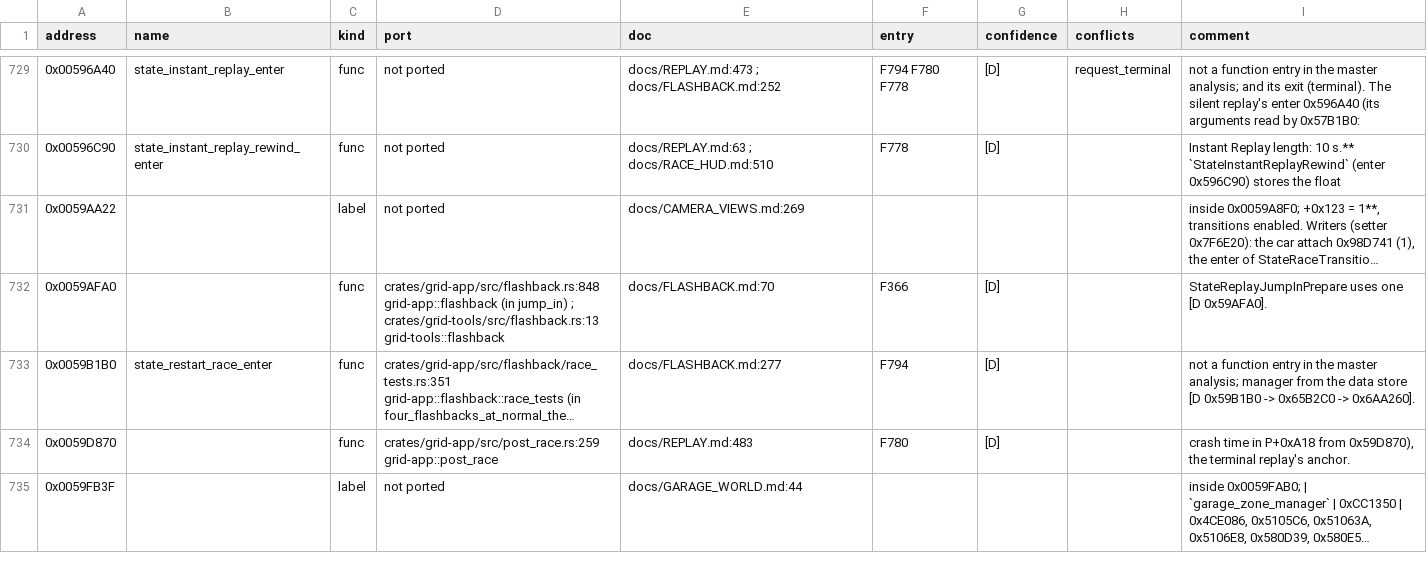
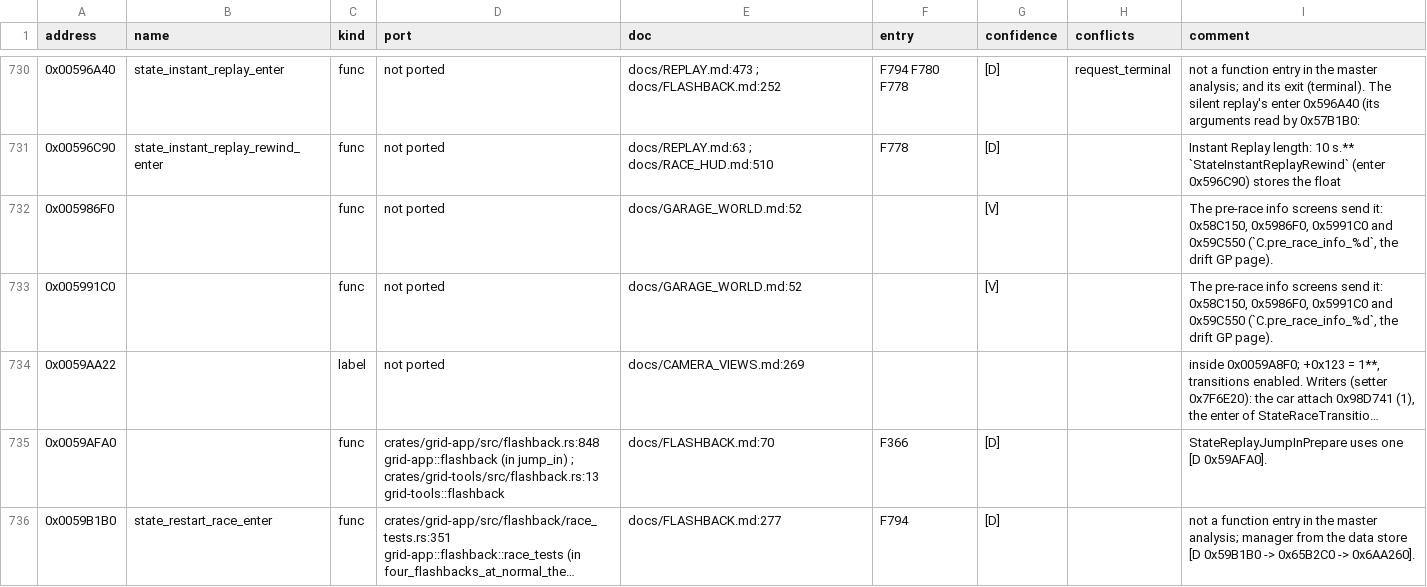
Before and after one commit to PipeKnight/drig-race-driver, a TSV file: docs/re/symbols.tsv, drawn as a sheet; only a part is shown, gaps mark what is left out; the shorter side is filled out with more unchanged rows; long unchanged cells end in …; the diff covers the shown part only; the diff names each change by its address in the sheet, - before the commit and + after, or states it on an @@ line.

Commit message:
F809 GRID World garage scene and livery 3D preview: static research

```diff
--- a/docs/re/symbols.tsv
+++ b/docs/re/symbols.tsv
+row 732: 0x005986F0 |  | func | not ported | docs/GARAGE_WORLD.md:52 |  | [V] |  | The pre-race info screens send it: 0x58C150, 0x5986F0, 0x5991C0 and 0x59C550 (`C.pre_race_info_%d`, the drift GP page).
+row 733: 0x005991C0 |  | func | not ported | docs/GARAGE_WORLD.md:52 |  | [V] |  | The pre-race info screens send it: 0x58C150, 0x5986F0, 0x5991C0 and 0x59C550 (`C.pre_race_info_%d`, the drift GP page).
```
Also changed, not shown: 3 added rows and 78 edited cells elsewhere in this file, 5 other files.
